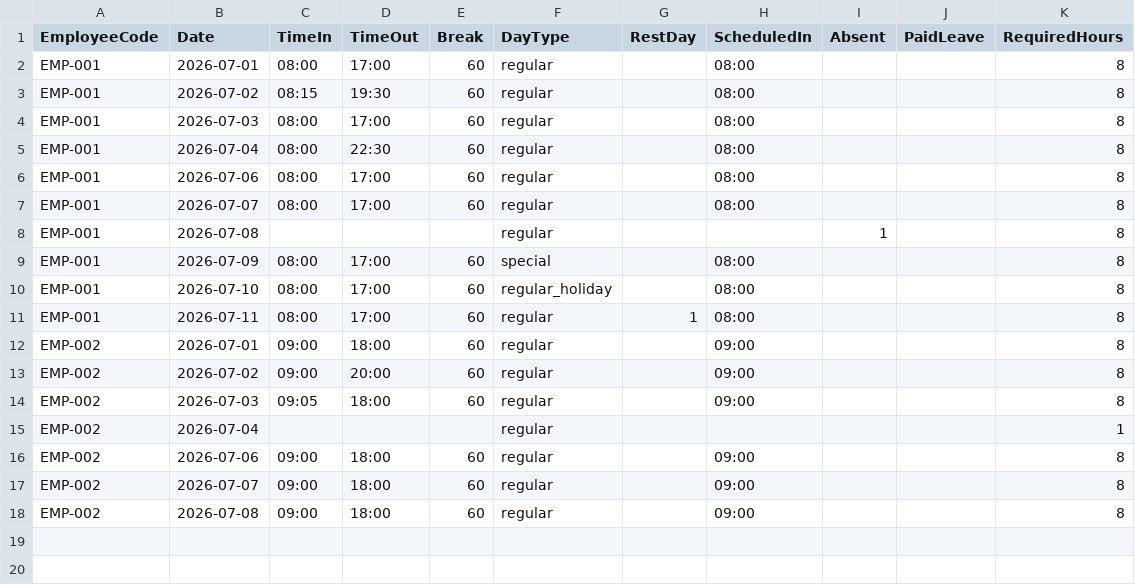
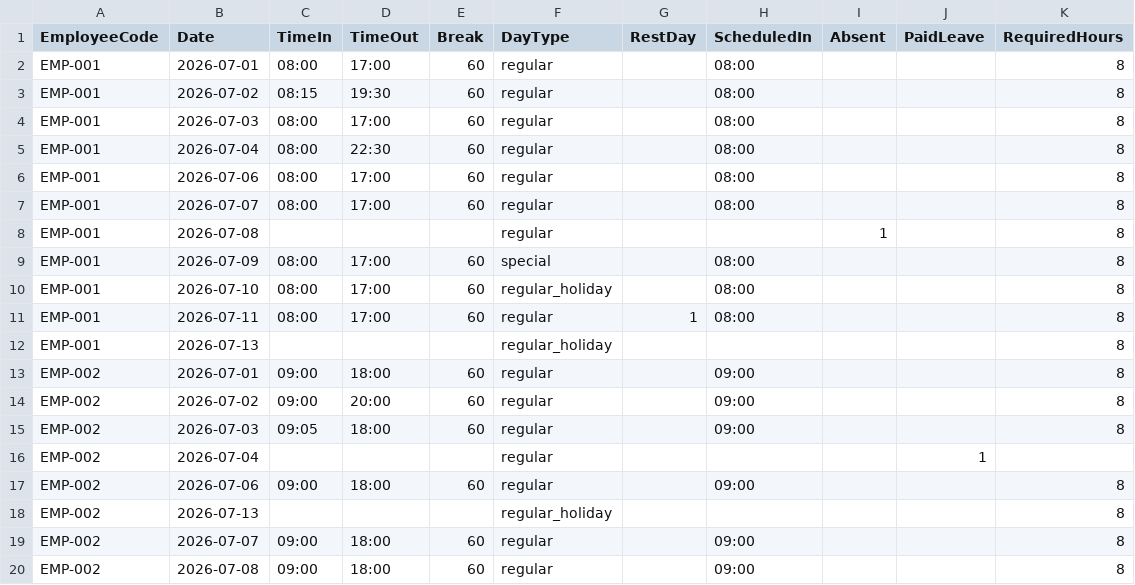
Before and after one commit to hdstrading/Website-building-v1, a CSV file: samples/sample_dtr.csv, drawn as a sheet.

```diff
--- a/samples/sample_dtr.csv
+++ b/samples/sample_dtr.csv
@@ -11,2 +11,3 @@ EMP-001,2026-07-10,08:00,17:00,60,regular_holiday,,08:00,,,8
 EMP-001,2026-07-11,08:00,17:00,60,regular,1,08:00,,,8
+EMP-001,2026-07-13,,,,regular_holiday,,,,,8
 EMP-002,2026-07-01,09:00,18:00,60,regular,,09:00,,,8
@@ -14,4 +15,5 @@ EMP-002,2026-07-02,09:00,20:00,60,regular,,09:00,,,8
 EMP-002,2026-07-03,09:05,18:00,60,regular,,09:00,,,8
-EMP-002,2026-07-04,,,,regular,,,,,1
+EMP-002,2026-07-04,,,,regular,,,,1,
 EMP-002,2026-07-06,09:00,18:00,60,regular,,09:00,,,8
+EMP-002,2026-07-13,,,,regular_holiday,,,,,8
 EMP-002,2026-07-07,09:00,18:00,60,regular,,09:00,,,8
```
Also changed, not shown: 5 other files.
